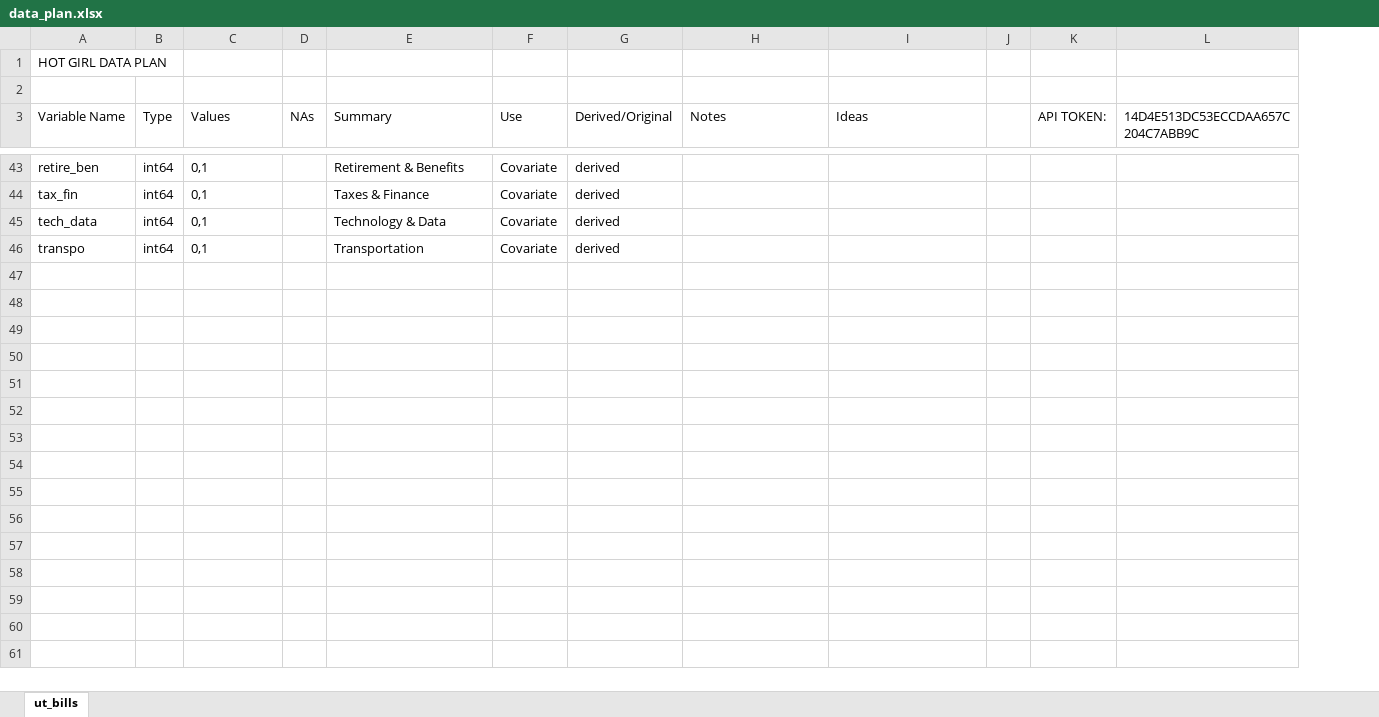
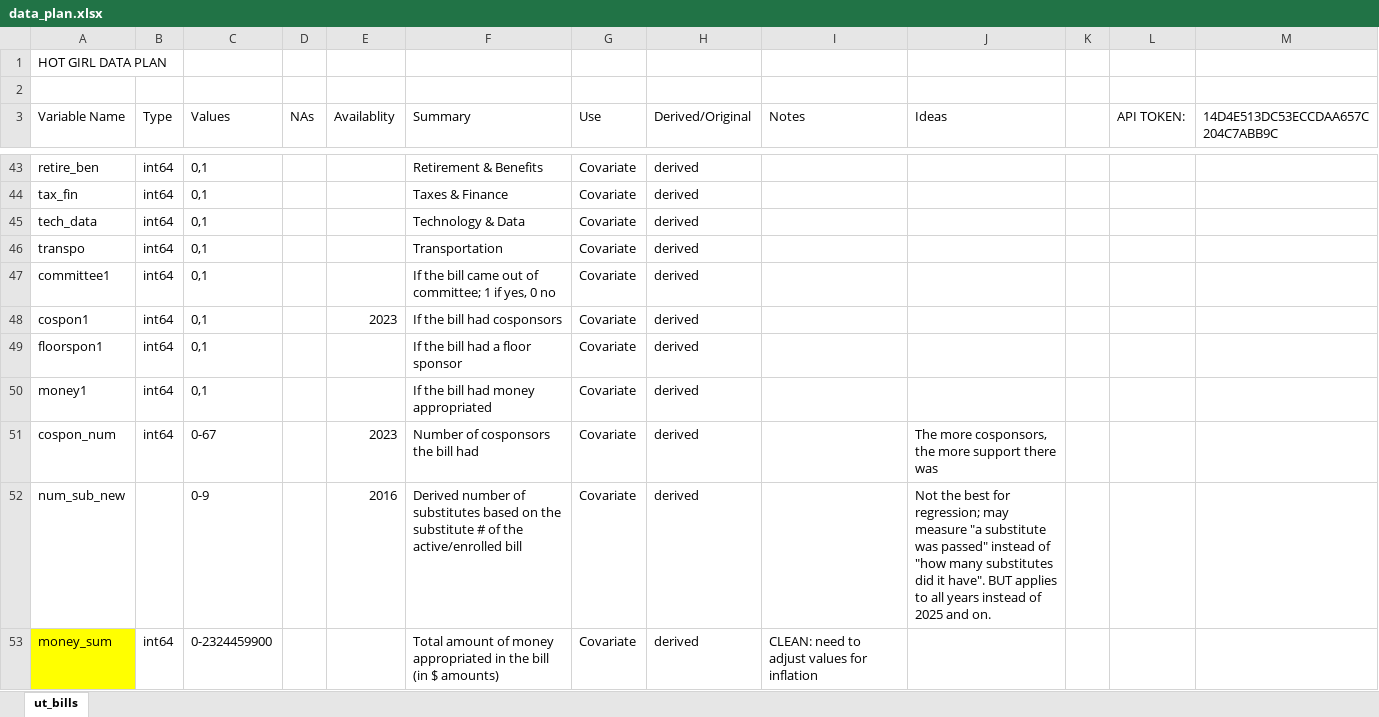
Before and after one commit to gabriellag25/datascience-project, an Excel workbook: data_plan.xlsx, sheet ut_bills, drawn as a sheet; only a part is shown, gaps mark what is left out; values as stored, in another font and other column widths than the file's, no borders; conditional formats not drawn; the diff covers the shown part only; the diff names each change by its address in the sheet, - before the commit and + after, or states it on an @@ line.

Commit message:
Cleaning done!

```diff
--- a/data_plan.xlsx (sheet ut_bills)
+++ b/data_plan.xlsx (sheet ut_bills)
+column E (Availablity), empty
+row 47: committee1 | int64 | 0,1 |  |  | If the bill came out of committee; 1 if yes, 0 no | Covariate | derived
+row 48: cospon1 | int64 | 0,1 |  | 2023 | If the bill had cosponsors | Covariate | derived
+row 49: floorspon1 | int64 | 0,1 |  |  | If the bill had a floor sponsor | Covariate | derived
+row 50: money1 | int64 | 0,1 |  |  | If the bill had money appropriated | Covariate | derived
+row 51: cospon_num | int64 | 0-67 |  | 2023 | Number of cosponsors the bill had | Covariate | derived |  | The more cosponsors, the more support there was
+row 52: num_sub_new |  | 0-9 |  | 2016 | Derived number of substitutes based on the substitute # of the active/enrolled bill | Covariate | derived |  | Not the best for regression; may measure "a substitute was passed" instead of "how many substitutes did it have". BUT applies to all years instead of 2025 and on.
+row 53: money_sum | int64 | 0-2324459900 |  |  | Total amount of money appropriated in the bill (in $ amounts) | Covariate | derived | CLEAN: need to adjust values for inflation
```
Also changed, not shown: 9 edited cells and cell formats elsewhere in this sheet, 1 other file.
